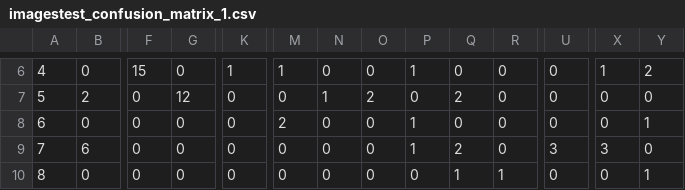
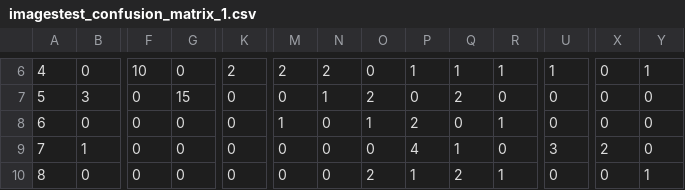
Before and after one commit to KrzysztofMoszczynski/automatic-key-detection, a CSV file: imagestest_confusion_matrix_1.csv, drawn as a sheet; only a part is shown, gaps mark what is left out; the diff covers the shown part only; the diff names each change by its address in the sheet, - before the commit and + after, or states it on an @@ line.

```diff
--- a/imagestest_confusion_matrix_1.csv
+++ b/imagestest_confusion_matrix_1.csv
-F6: 15
+F6: 10
-K6: 1
+K6: 2
-M6: 1
+M6: 2
-N6: 0
+N6: 2
-Q6: 0
+Q6: 1
-R6: 0
+R6: 1
-U6: 0
+U6: 1
-X6: 1
+X6: 0
-Y6: 2
+Y6: 1
-B7: 2
+B7: 3
-G7: 12
+G7: 15
-M8: 2
+M8: 1
-O8: 0
+O8: 1
-P8: 1
+P8: 2
-R8: 0
+R8: 1
-Y8: 1
+Y8: 0
-B9: 6
+B9: 1
-P9: 1
+P9: 4
-Q9: 2
+Q9: 1
-X9: 3
+X9: 2
-O10: 0
+O10: 2
-P10: 0
+P10: 1
-Q10: 1
+Q10: 2
```
Also changed, not shown: 152 edited cells elsewhere in this file, imagestrain_confusion_matrix_1.csv, 17 other files.
